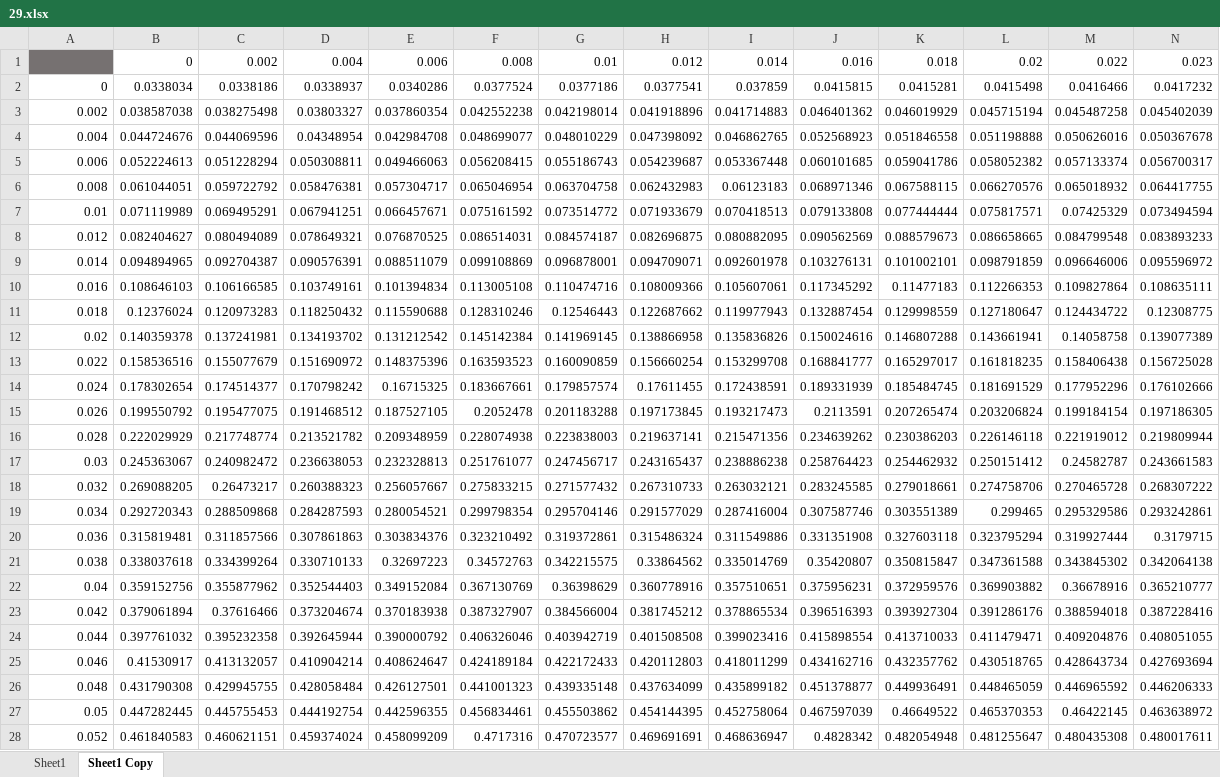
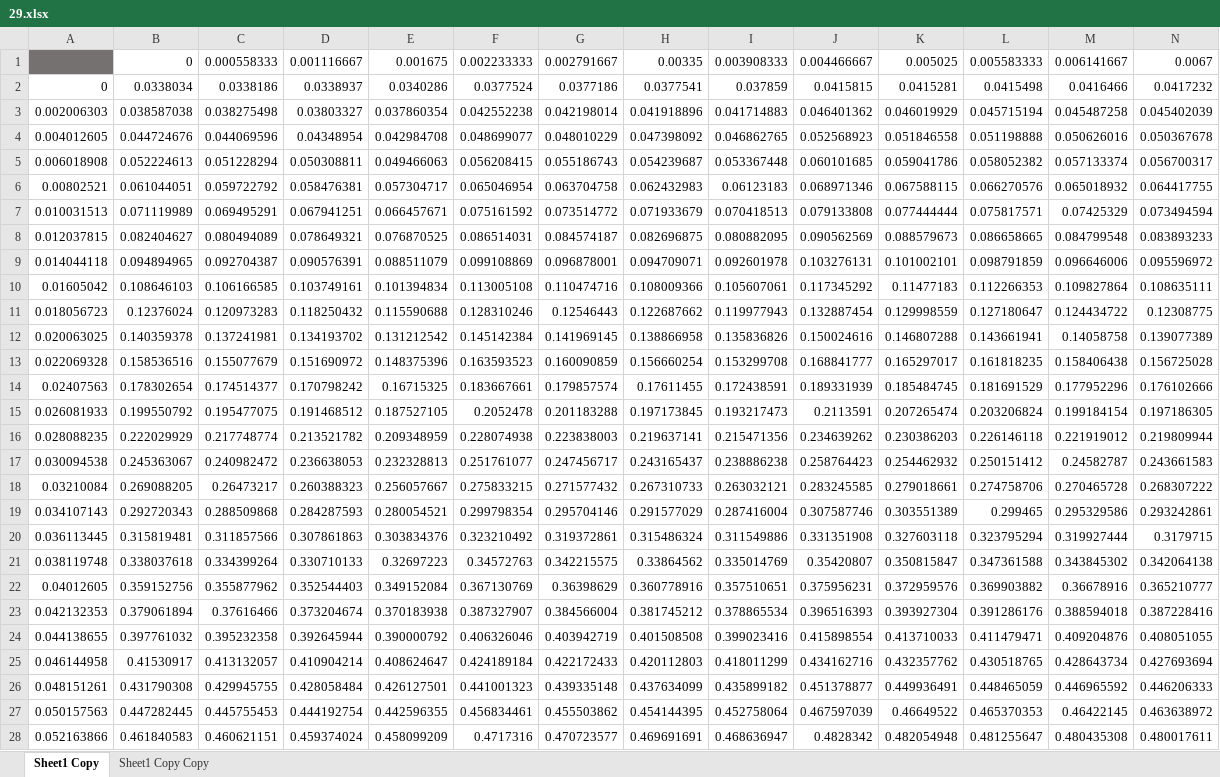
Before and after one commit to CNorthwayMedPhys/Full-Body-Flow-Model-Project, an Excel workbook: BVSimulationFiles/29.xlsx, sheet Sheet1 Copy, drawn as a sheet; only a part is shown; values as stored, in another font and other column widths than the file's, no borders; removed rows and columns are numbered as before the commit, all else as after; the diff covers the shown part only; the diff names each change by its address in the sheet, - before the commit and + after, or states it on an @@ line.

```diff
--- a/BVSimulationFiles/29.xlsx (sheet Sheet1 Copy)
+++ b/BVSimulationFiles/29.xlsx (sheet Sheet1 Copy)
-sheet tab: Sheet1
+sheet tab: Sheet1 Copy Copy
-row 1:  | 0 | 0.002 | 0.004 | 0.006 | 0.008 | 0.01 | 0.012 | 0.014 | 0.016 | 0.018 | 0.02 | 0.022 | 0.023
+row 1:  | 0 | 0.000558333 | 0.001116667 | 0.001675 | 0.002233333 | 0.002791667 | 0.00335 | 0.003908333 | 0.004466667 | 0.005025 | 0.005583333 | 0.006141667 | 0.0067
-A3: 0.002
+A3: 0.002006303
-A4: 0.004
+A4: 0.004012605
-A5: 0.006
+A5: 0.006018908
-A6: 0.008
+A6: 0.00802521
-A7: 0.01
+A7: 0.010031513
-A8: 0.012
+A8: 0.012037815
-A9: 0.014
+A9: 0.014044118
-A10: 0.016
+A10: 0.01605042
-A11: 0.018
+A11: 0.018056723
-A12: 0.02
+A12: 0.020063025
-A13: 0.022
+A13: 0.022069328
-A14: 0.024
+A14: 0.02407563
-A15: 0.026
+A15: 0.026081933
-A16: 0.028
+A16: 0.028088235
-A17: 0.03
+A17: 0.030094538
-A18: 0.032
+A18: 0.03210084
-A19: 0.034
+A19: 0.034107143
-A20: 0.036
+A20: 0.036113445
-A21: 0.038
+A21: 0.038119748
-A22: 0.04
+A22: 0.04012605
-A23: 0.042
+A23: 0.042132353
-A24: 0.044
+A24: 0.044138655
-A25: 0.046
+A25: 0.046144958
-A26: 0.048
+A26: 0.048151261
-A27: 0.05
+A27: 0.050157563
-A28: 0.052
+A28: 0.052163866
```
Also changed, not shown: 450 edited cells elsewhere in this sheet, BVSimulationFiles/110.xlsx, BVSimulationFiles/37.xlsx, 17 other files.
